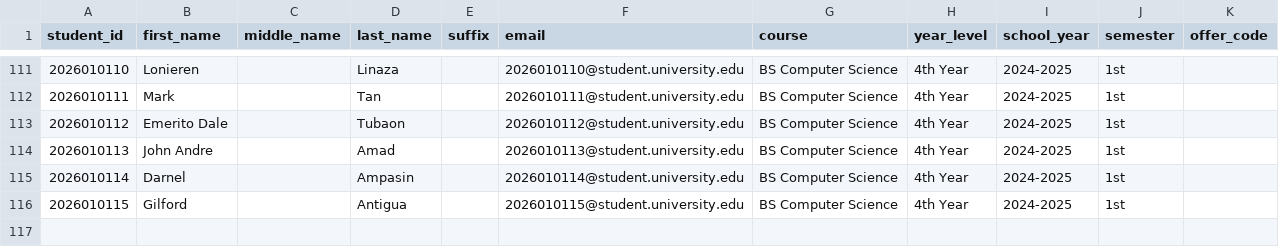
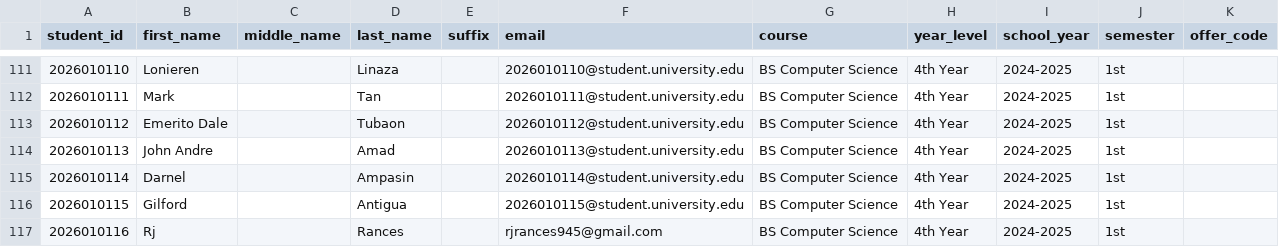
Before and after one commit to Rjrances/CapTracks, a CSV file: For Testing/students.csv, drawn as a sheet; only a part is shown, gaps mark what is left out; the diff names each change by its address in the sheet, - before the commit and + after, or states it on an @@ line.

Commit message:
feat(auth,students,chairperson): defer credential email; tighten CSV import; chairperson year level

```diff
--- a/For Testing/students.csv
+++ b/For Testing/students.csv
+row 117: 2026010116 | Rj |  | Rances |  | rjrances945@gmail.com | BS Computer Science | 4th Year | 2024-2025 | 1st
```
Also changed, not shown: 57 other files.
